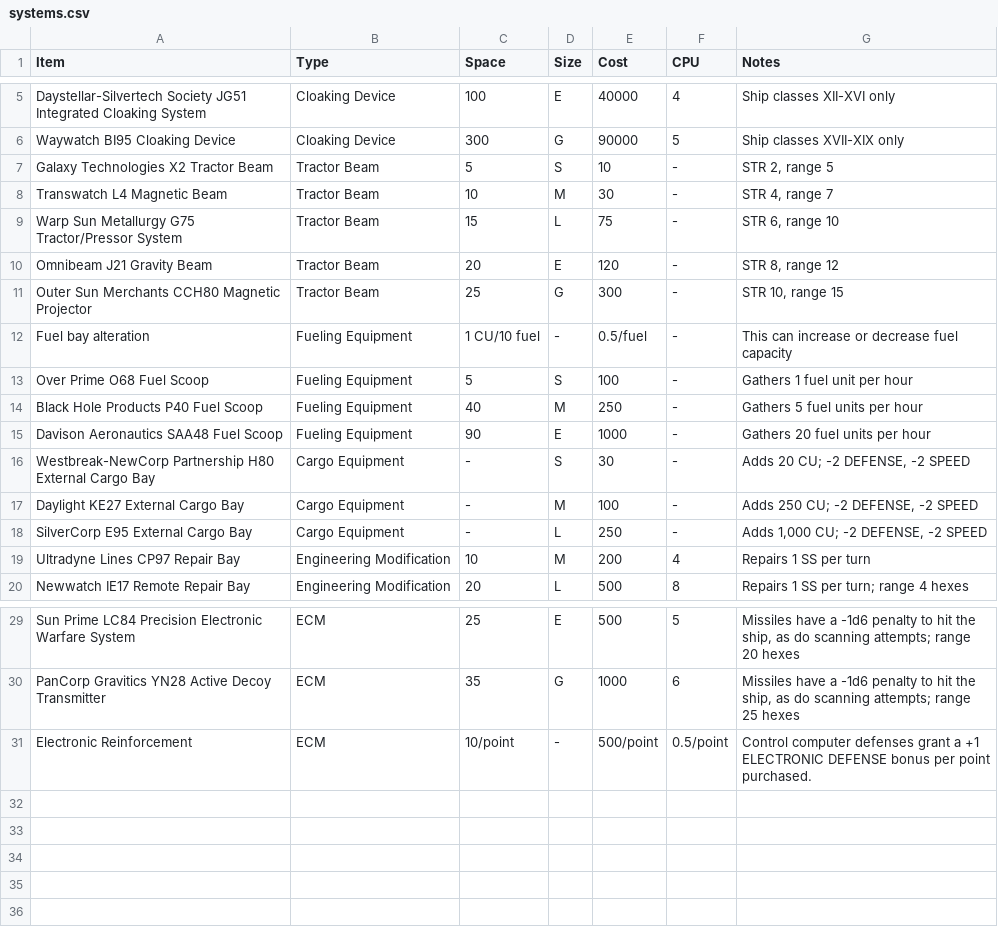
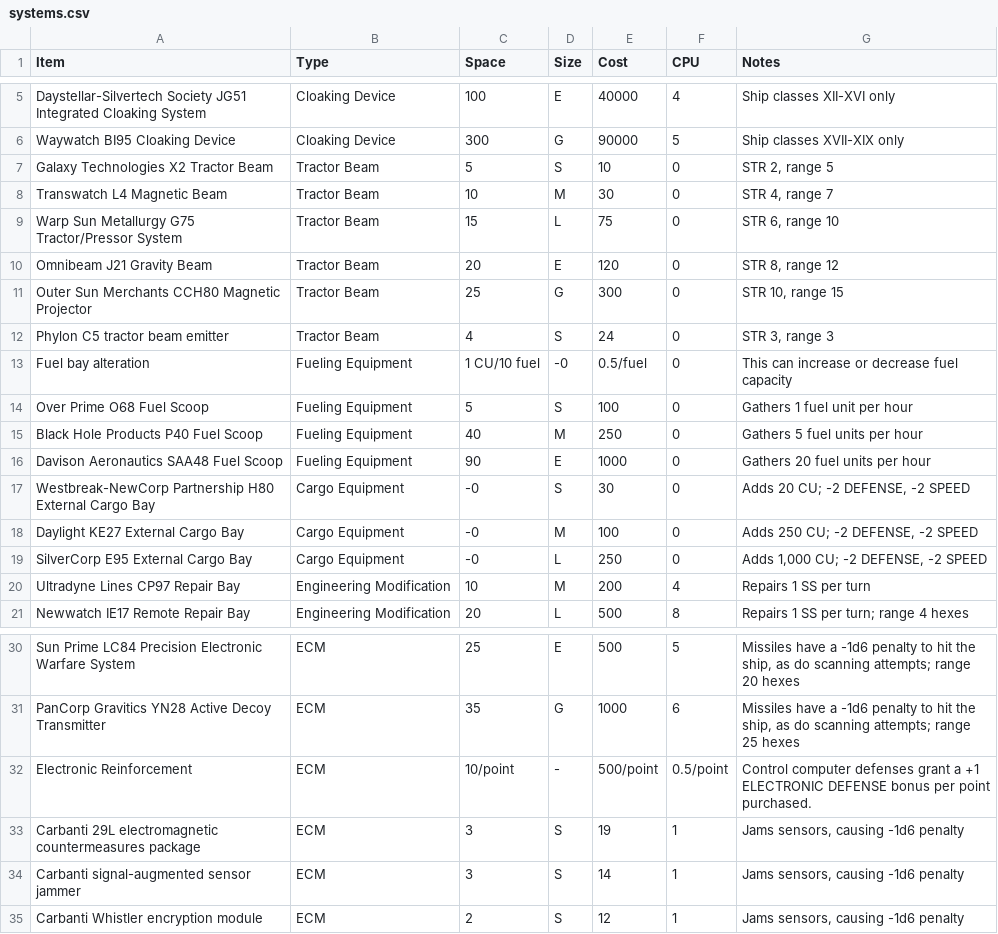
Before and after one commit to herosheets/woin-starships, a CSV file: starship_data/systems.csv, drawn as a sheet; only a part is shown, gaps mark what is left out.

Commit message:
Update systems.csv

```diff
--- a/starship_data/systems.csv
+++ b/starship_data/systems.csv
@@ -6,14 +6,15 @@ Daystellar-Silvertech Society JG51 Integrated Cloaking System,Cloaking Device,10
 Waywatch BI95 Cloaking Device,Cloaking Device,300,G,90000,5,Ship classes XVII-XIX only
-Galaxy Technologies X2 Tractor Beam,Tractor Beam,5,S,10,-,"STR 2, range 5"
-Transwatch L4 Magnetic Beam,Tractor Beam,10,M,30,-,"STR 4, range 7"
-Warp Sun Metallurgy G75 Tractor/Pressor System,Tractor Beam,15,L,75,-,"STR 6, range 10"
-Omnibeam J21 Gravity Beam,Tractor Beam,20,E,120,-,"STR 8, range 12"
-Outer Sun Merchants CCH80 Magnetic Projector,Tractor Beam,25,G,300,-,"STR 10, range 15"
-Fuel bay alteration,Fueling Equipment,1 CU/10 fuel,-,0.5/fuel,-,This can increase or decrease fuel capacity
-Over Prime O68 Fuel Scoop,Fueling Equipment,5,S,100,-,Gathers 1 fuel unit per hour
-Black Hole Products P40 Fuel Scoop,Fueling Equipment,40,M,250,-,Gathers 5 fuel units per hour
-Davison Aeronautics SAA48 Fuel Scoop,Fueling Equipment,90,E,1000,-,Gathers 20 fuel units per hour
-Westbreak-NewCorp Partnership H80 External Cargo Bay,Cargo Equipment,-,S,30,-,"Adds 20 CU; -2 DEFENSE, -2 SPEED"
-Daylight KE27 External Cargo Bay,Cargo Equipment,-,M,100,-,"Adds 250 CU; -2 DEFENSE, -2 SPEED"
-SilverCorp E95 External Cargo Bay,Cargo Equipment,-,L,250,-,"Adds 1,000 CU; -2 DEFENSE, -2 SPEED"
+Galaxy Technologies X2 Tractor Beam,Tractor Beam,5,S,10,0,"STR 2, range 5"
+Transwatch L4 Magnetic Beam,Tractor Beam,10,M,30,0,"STR 4, range 7"
+Warp Sun Metallurgy G75 Tractor/Pressor System,Tractor Beam,15,L,75,0,"STR 6, range 10"
+Omnibeam J21 Gravity Beam,Tractor Beam,20,E,120,0,"STR 8, range 12"
+Outer Sun Merchants CCH80 Magnetic Projector,Tractor Beam,25,G,300,0,"STR 10, range 15"
+Phylon C5 tractor beam emitter,Tractor Beam,4,S,24,0,"STR 3, range 3"
+Fuel bay alteration,Fueling Equipment,1 CU/10 fuel,-0,0.5/fuel,0,This can increase or decrease fuel capacity
+Over Prime O68 Fuel Scoop,Fueling Equipment,5,S,100,0,Gathers 1 fuel unit per hour
+Black Hole Products P40 Fuel Scoop,Fueling Equipment,40,M,250,0,Gathers 5 fuel units per hour
+Davison Aeronautics SAA48 Fuel Scoop,Fueling Equipment,90,E,1000,0,Gathers 20 fuel units per hour
+Westbreak-NewCorp Partnership H80 External Cargo Bay,Cargo Equipment,-0,S,30,0,"Adds 20 CU; -2 DEFENSE, -2 SPEED"
+Daylight KE27 External Cargo Bay,Cargo Equipment,-0,M,100,0,"Adds 250 CU; -2 DEFENSE, -2 SPEED"
+SilverCorp E95 External Cargo Bay,Cargo Equipment,-0,L,250,0,"Adds 1,000 CU; -2 DEFENSE, -2 SPEED"
 Ultradyne Lines CP97 Repair Bay,Engineering Modification,10,M,200,4,Repairs 1 SS per turn
@@ -31 +32,4 @@ PanCorp Gravitics YN28 Active Decoy Transmitter,ECM,35,G,1000,6,"Missiles have a
 Electronic Reinforcement,ECM,10/point,-,500/point,0.5/point,Control computer defenses grant a +1 ELECTRONIC DEFENSE bonus per point purchased.
+Carbanti 29L electromagnetic countermeasures package,ECM,3,S,19,1,"Jams sensors, causing -1d6 penalty"
+Carbanti signal-augmented sensor jammer,ECM,3,S,14,1,"Jams sensors, causing -1d6 penalty"
+Carbanti Whistler encryption module,ECM,2,S,12,1,"Jams sensors, causing -1d6 penalty"
```
